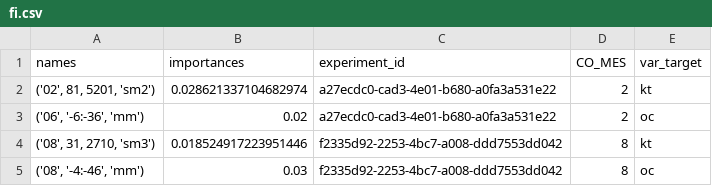
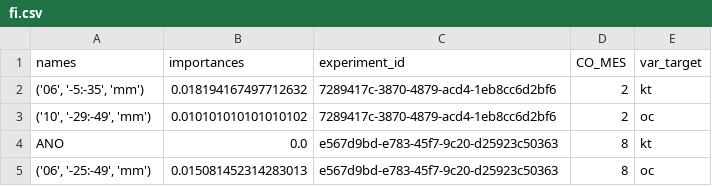
Before and after one commit to QuantImportBrazil/porto_de_santos_soja_fev_26_1, a CSV file: fi.csv, drawn as a sheet.

```diff
--- a/fi.csv
+++ b/fi.csv
@@ -1,5 +1,5 @@
 names,importances,experiment_id,CO_MES,var_target
-"('02', 81, 5201, 'sm2')",0.028621337104682974,a27ecdc0-cad3-4e01-b680-a0fa3a531e22,2,kt
-"('06', '-6:-36', 'mm')",0.02,a27ecdc0-cad3-4e01-b680-a0fa3a531e22,2,oc
-"('08', 31, 2710, 'sm3')",0.018524917223951446,f2335d92-2253-4bc7-a008-ddd7553dd042,8,kt
-"('08', '-4:-46', 'mm')",0.03,f2335d92-2253-4bc7-a008-ddd7553dd042,8,oc
+"('06', '-5:-35', 'mm')",0.018194167497712632,7289417c-3870-4879-acd4-1eb8cc6d2bf6,2,kt
+"('10', '-29:-49', 'mm')",0.010101010101010102,7289417c-3870-4879-acd4-1eb8cc6d2bf6,2,oc
+ANO,0.0,e567d9bd-e783-45f7-9c20-d25923c50363,8,kt
+"('06', '-25:-49', 'mm')",0.015081452314283013,e567d9bd-e783-45f7-9c20-d25923c50363,8,oc
```
Also changed, not shown: df_experimentos.csv, results.csv, 6 other files.
